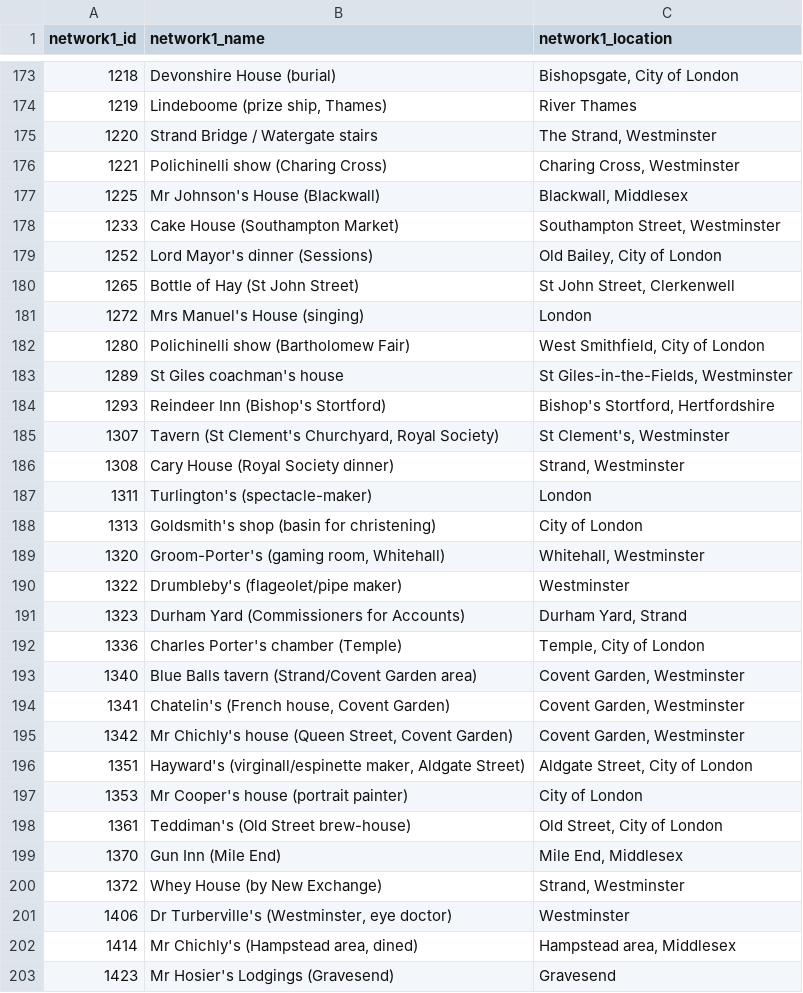
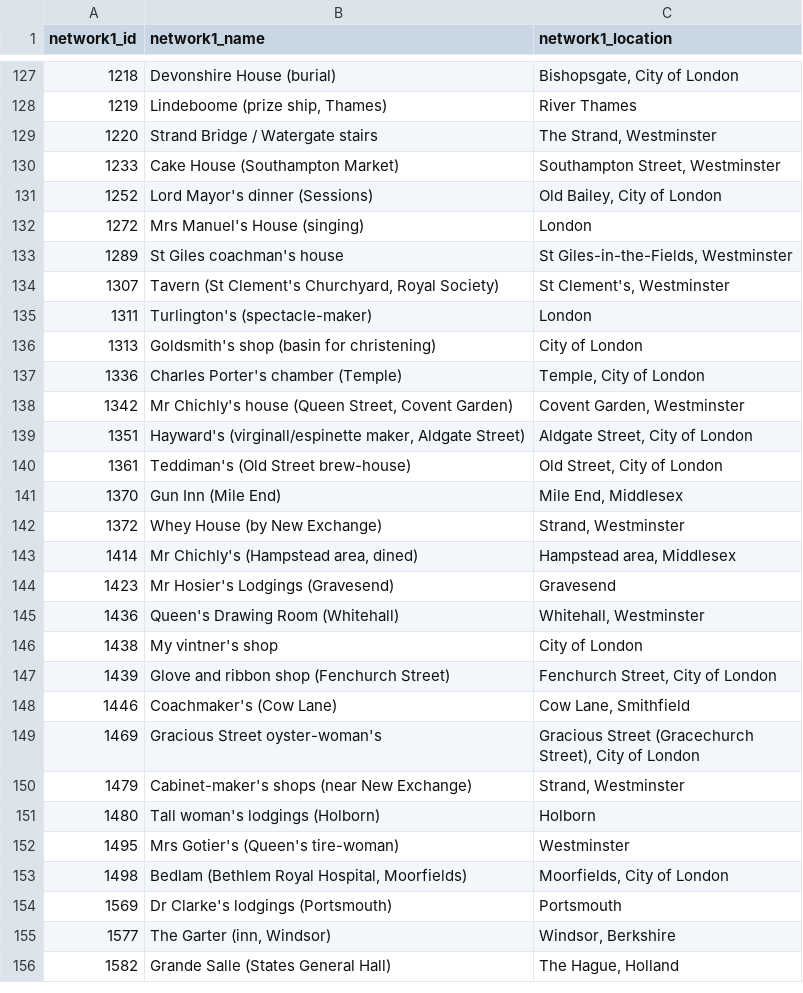
Before and after one commit to jmotis/networking-pepys, a CSV file: unmatched-network1-nodes.csv, drawn as a sheet; only a part is shown, gaps mark what is left out; the shorter side is filled out with more unchanged rows; the diff covers the shown part only.

```diff
--- a/unmatched-network1-nodes.csv
+++ b/unmatched-network1-nodes.csv
@@ -175,24 +129,12 @@ network1_id,network1_name,network1_location
 1220,Strand Bridge / Watergate stairs,"The Strand, Westminster"
-1221,Polichinelli show (Charing Cross),"Charing Cross, Westminster"
-1225,Mr Johnson's House (Blackwall),"Blackwall, Middlesex"
 1233,Cake House (Southampton Market),"Southampton Street, Westminster"
 1252,Lord Mayor's dinner (Sessions),"Old Bailey, City of London"
-1265,Bottle of Hay (St John Street),"St John Street, Clerkenwell"
 1272,Mrs Manuel's House (singing),London
-1280,Polichinelli show (Bartholomew Fair),"West Smithfield, City of London"
 1289,St Giles coachman's house,"St Giles-in-the-Fields, Westminster"
-1293,Reindeer Inn (Bishop's Stortford),"Bishop's Stortford, Hertfordshire"
 1307,"Tavern (St Clement's Churchyard, Royal Society)","St Clement's, Westminster"
-1308,Cary House (Royal Society dinner),"Strand, Westminster"
 1311,Turlington's (spectacle-maker),London
 1313,Goldsmith's shop (basin for christening),City of London
-1320,"Groom-Porter's (gaming room, Whitehall)","Whitehall, Westminster"
-1322,Drumbleby's (flageolet/pipe maker),Westminster
-1323,Durham Yard (Commissioners for Accounts),"Durham Yard, Strand"
 1336,Charles Porter's chamber (Temple),"Temple, City of London"
-1340,Blue Balls tavern (Strand/Covent Garden area),"Covent Garden, Westminster"
-1341,"Chatelin's (French house, Covent Garden)","Covent Garden, Westminster"
 1342,"Mr Chichly's house (Queen Street, Covent Garden)","Covent Garden, Westminster"
 1351,"Hayward's (virginall/espinette maker, Aldgate Street)","Aldgate Street, City of London"
-1353,Mr Cooper's house (portrait painter),City of London
 1361,Teddiman's (Old Street brew-house),"Old Street, City of London"
@@ -200,3 +142,2 @@ network1_id,network1_name,network1_location
 1372,Whey House (by New Exchange),"Strand, Westminster"
-1406,"Dr Turberville's (Westminster, eye doctor)",Westminster
 1414,"Mr Chichly's (Hampstead area, dined)","Hampstead area, Middlesex"
```
Also changed, not shown: 50 removed rows elsewhere in this file, nodes.csv.
